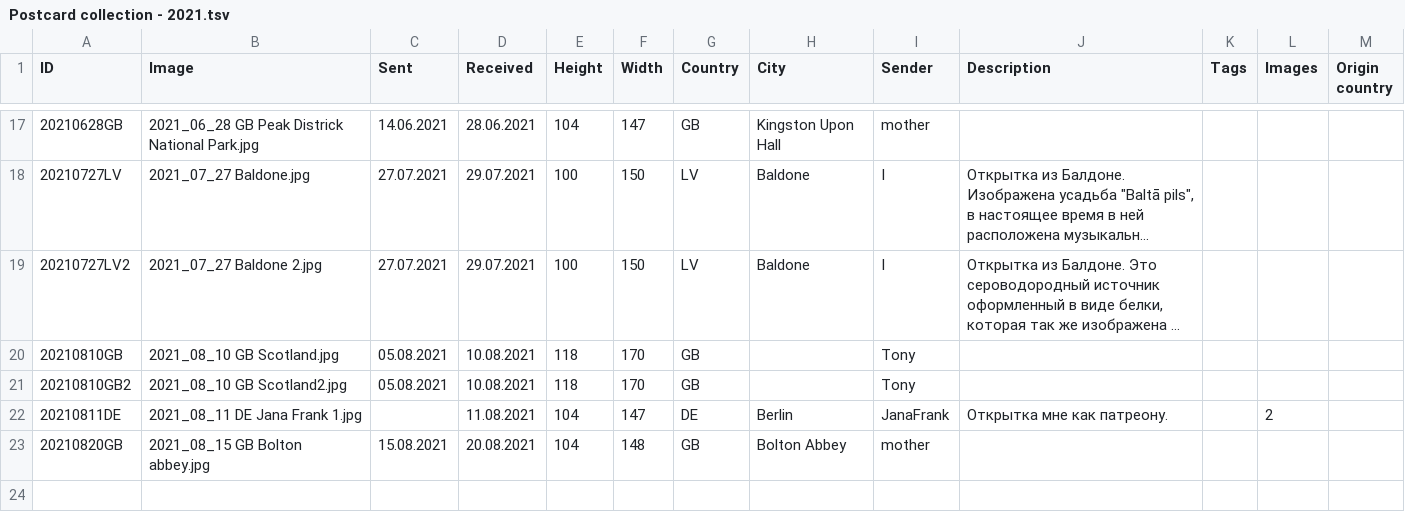
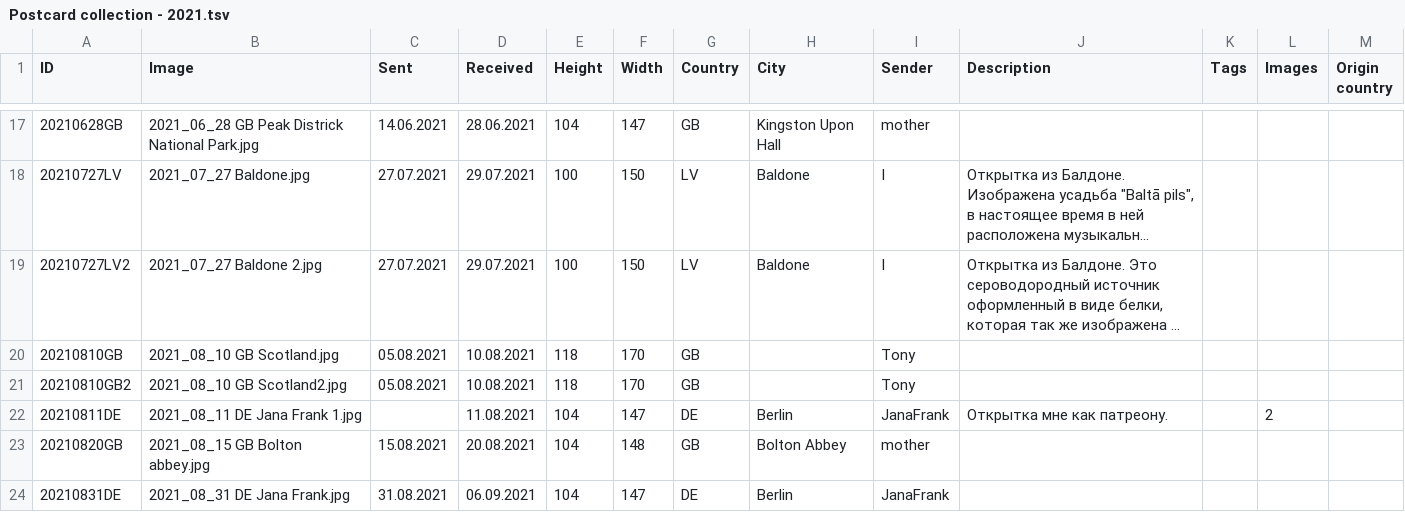
Before and after one commit to KarinaCher/collection, a TSV file: src/main/resources/Postcard collection - 2021.tsv, drawn as a sheet; only a part is shown, gaps mark what is left out; long unchanged cells end in …; the diff names each change by its address in the sheet, - before the commit and + after, or states it on an @@ line.

```diff
--- a/src/main/resources/Postcard collection - 2021.tsv
+++ b/src/main/resources/Postcard collection - 2021.tsv
+row 24: 20210831DE | 2021_08_31 DE Jana Frank.jpg | 31.08.2021 | 06.09.2021 | 104 | 147 | DE | Berlin | JanaFrank
```
Also changed, not shown: 1 other file.
